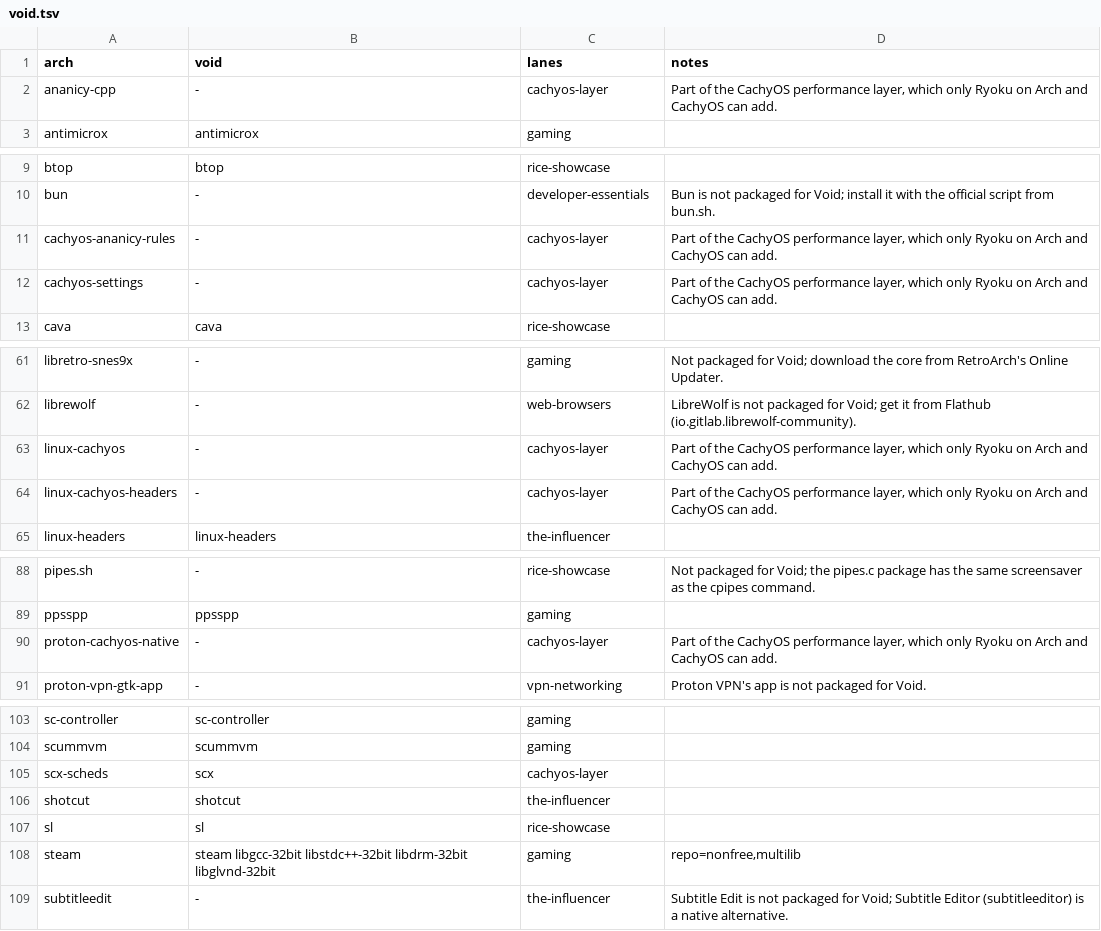
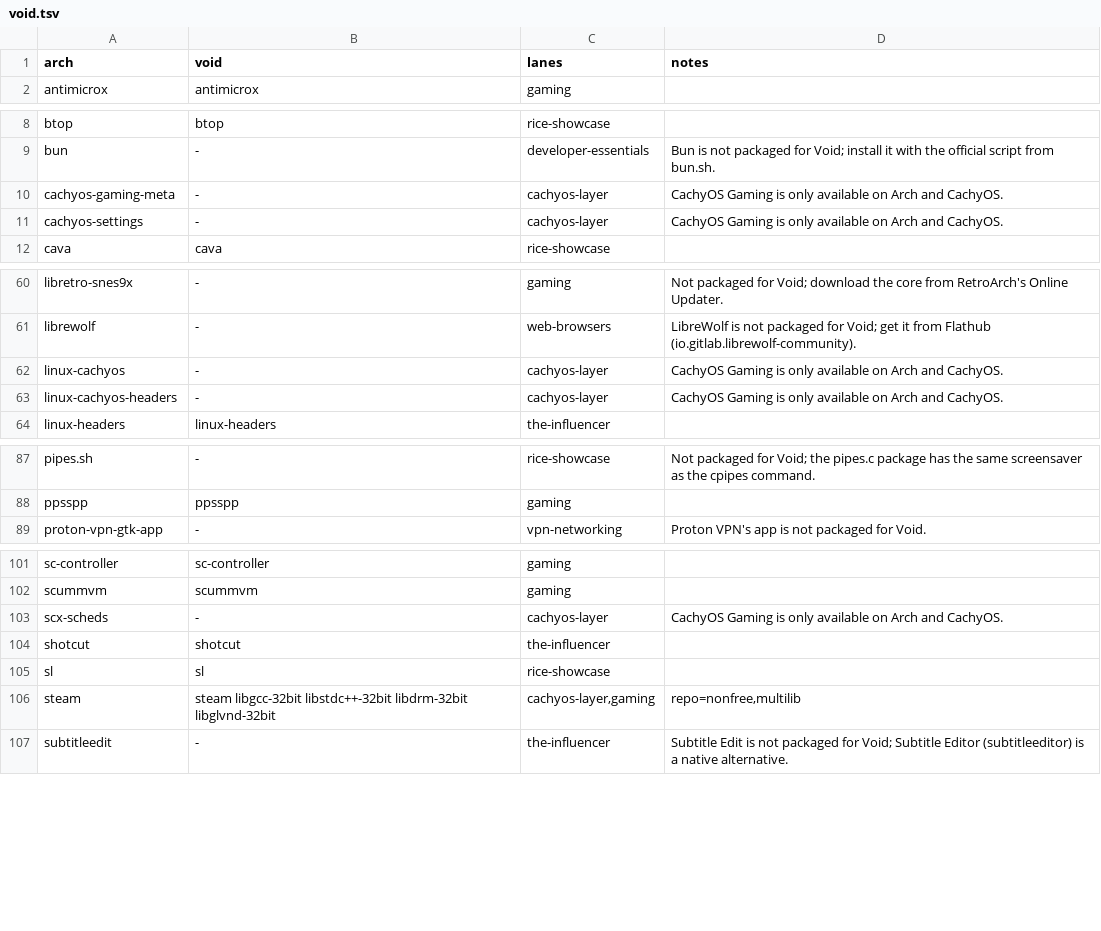
Before and after one commit to CratusGod/ryostore, a TSV file: bundles/packages/void.tsv, drawn as a sheet; only a part is shown, gaps mark what is left out.

```diff
--- a/bundles/packages/void.tsv
+++ b/bundles/packages/void.tsv
@@ -1,3 +1,2 @@
 arch	void	lanes	notes
-ananicy-cpp	-	cachyos-layer	Part of the CachyOS performance layer, which only Ryoku on Arch and CachyOS can add.
 antimicrox	antimicrox	gaming	
@@ -10,4 +9,4 @@ btop	btop	rice-showcase
 bun	-	developer-essentials	Bun is not packaged for Void; install it with the official script from bun.sh.
-cachyos-ananicy-rules	-	cachyos-layer	Part of the CachyOS performance layer, which only Ryoku on Arch and CachyOS can add.
-cachyos-settings	-	cachyos-layer	Part of the CachyOS performance layer, which only Ryoku on Arch and CachyOS can add.
+cachyos-gaming-meta	-	cachyos-layer	CachyOS Gaming is only available on Arch and CachyOS.
+cachyos-settings	-	cachyos-layer	CachyOS Gaming is only available on Arch and CachyOS.
 cava	cava	rice-showcase	
@@ -62,4 +61,4 @@ libretro-snes9x	-	gaming	Not packaged for Void; download the core from RetroArch
 librewolf	-	web-browsers	LibreWolf is not packaged for Void; get it from Flathub (io.gitlab.librewolf-community).
-linux-cachyos	-	cachyos-layer	Part of the CachyOS performance layer, which only Ryoku on Arch and CachyOS can add.
-linux-cachyos-headers	-	cachyos-layer	Part of the CachyOS performance layer, which only Ryoku on Arch and CachyOS can add.
+linux-cachyos	-	cachyos-layer	CachyOS Gaming is only available on Arch and CachyOS.
+linux-cachyos-headers	-	cachyos-layer	CachyOS Gaming is only available on Arch and CachyOS.
 linux-headers	linux-headers	the-influencer	
@@ -89,3 +88,2 @@ pipes.sh	-	rice-showcase	Not packaged for Void; the pipes.c package has the same
 ppsspp	ppsspp	gaming	
-proton-cachyos-native	-	cachyos-layer	Part of the CachyOS performance layer, which only Ryoku on Arch and CachyOS can add.
 proton-vpn-gtk-app	-	vpn-networking	Proton VPN's app is not packaged for Void.
@@ -104,6 +102,6 @@ sc-controller	sc-controller	gaming
 scummvm	scummvm	gaming	
-scx-scheds	scx	cachyos-layer	
+scx-scheds	-	cachyos-layer	CachyOS Gaming is only available on Arch and CachyOS.
 shotcut	shotcut	the-influencer	
 sl	sl	rice-showcase	
-steam	steam libgcc-32bit libstdc++-32bit libdrm-32bit libglvnd-32bit	gaming	repo=nonfree,multilib
+steam	steam libgcc-32bit libstdc++-32bit libdrm-32bit libglvnd-32bit	cachyos-layer,gaming	repo=nonfree,multilib
 subtitleedit	-	the-influencer	Subtitle Edit is not packaged for Void; Subtitle Editor (subtitleeditor) is a native alternative.
```
Also changed, not shown: bundles/packages/fedora.tsv, 3 other files.
